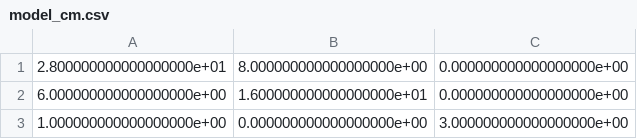
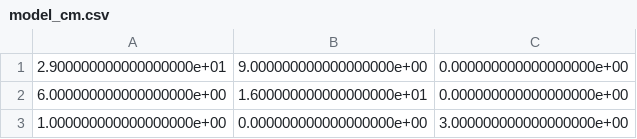
Before and after one commit to zreyn/nfl, a CSV file: data/model_cm.csv, drawn as a sheet; removed rows and columns are numbered as before the commit, all else as after; the diff names each change by its address in the sheet, - before the commit and + after, or states it on an @@ line.

Commit message:
installed the 2016 model in the app and tried a bunch of different modeling

```diff
--- a/data/model_cm.csv
+++ b/data/model_cm.csv
-row 1: 2.800000000000000000e+01 | 8.000000000000000000e+00 | 0.000000000000000000e+00
+row 1: 2.900000000000000000e+01 | 9.000000000000000000e+00 | 0.000000000000000000e+00
```
Also changed, not shown: data/user_cm.csv, 4 other files.
